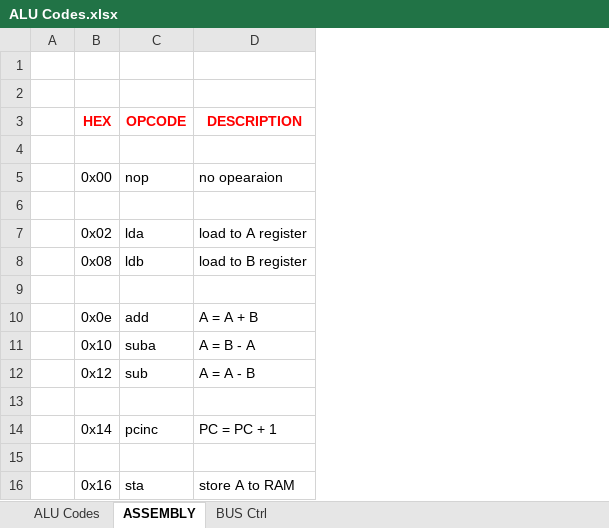
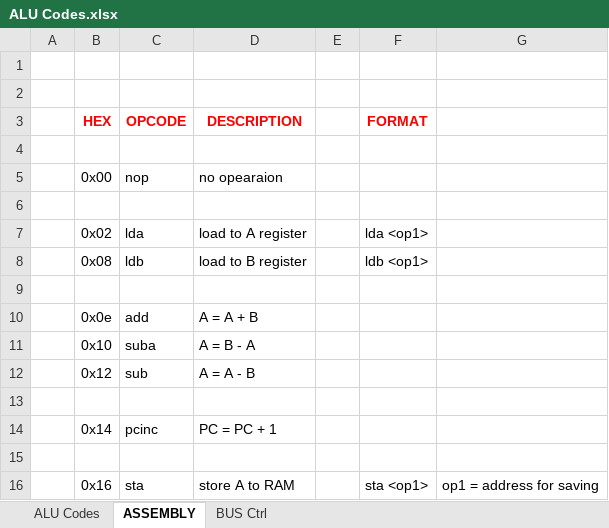
Before and after one commit to SentinelsORG/VitaV1.0, an Excel workbook: Documentation/ALU Codes.xlsx, sheet ASSEMBLY, drawn as a sheet; values as stored, in another font and other column widths than the file's, no borders; the diff names each change by its address in the sheet, - before the commit and + after, or states it on an @@ line.

Commit message:
documenatation updated

```diff
--- a/Documentation/ALU Codes.xlsx (sheet ASSEMBLY)
+++ b/Documentation/ALU Codes.xlsx (sheet ASSEMBLY)
+column E, empty
+column F (FORMAT), rows 7-16: lda <op1> | ldb <op1> |  |  |  |  |  |  |  | sta <op1>
+column G, row 16: op1 = address for saving
```
